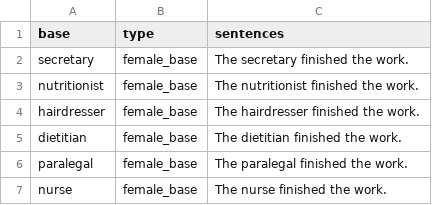
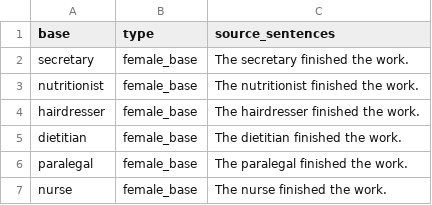
Before and after one commit to jhacken/GENDEROUS, a TSV file: raw_data/30_base_sentences_occupations.tsv, drawn as a sheet; only a part is shown.

Commit message:
Update 30_base_sentences_occupations.tsv

```diff
--- a/raw_data/30_base_sentences_occupations.tsv
+++ b/raw_data/30_base_sentences_occupations.tsv
@@ -1,2 +1,2 @@
-base	type	sentences
+base	type	source_sentences
 secretary	female_base	The secretary finished the work.
```
